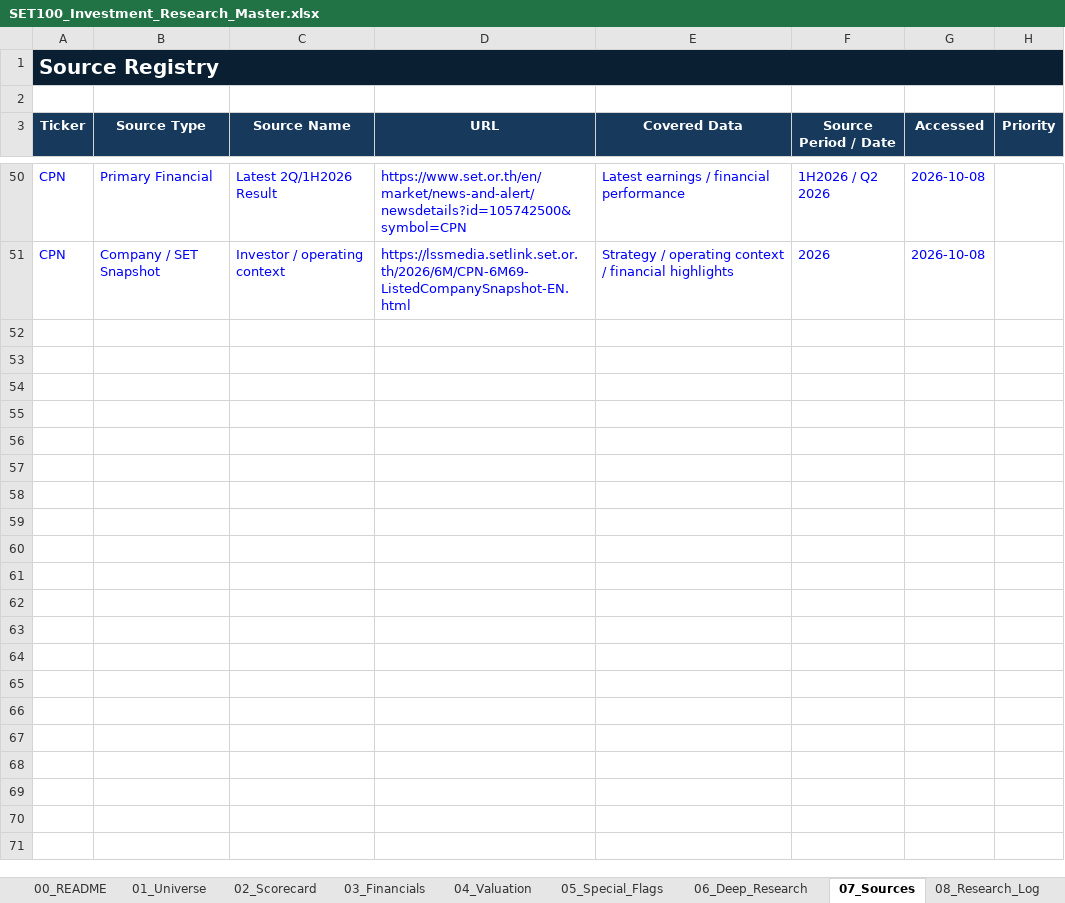
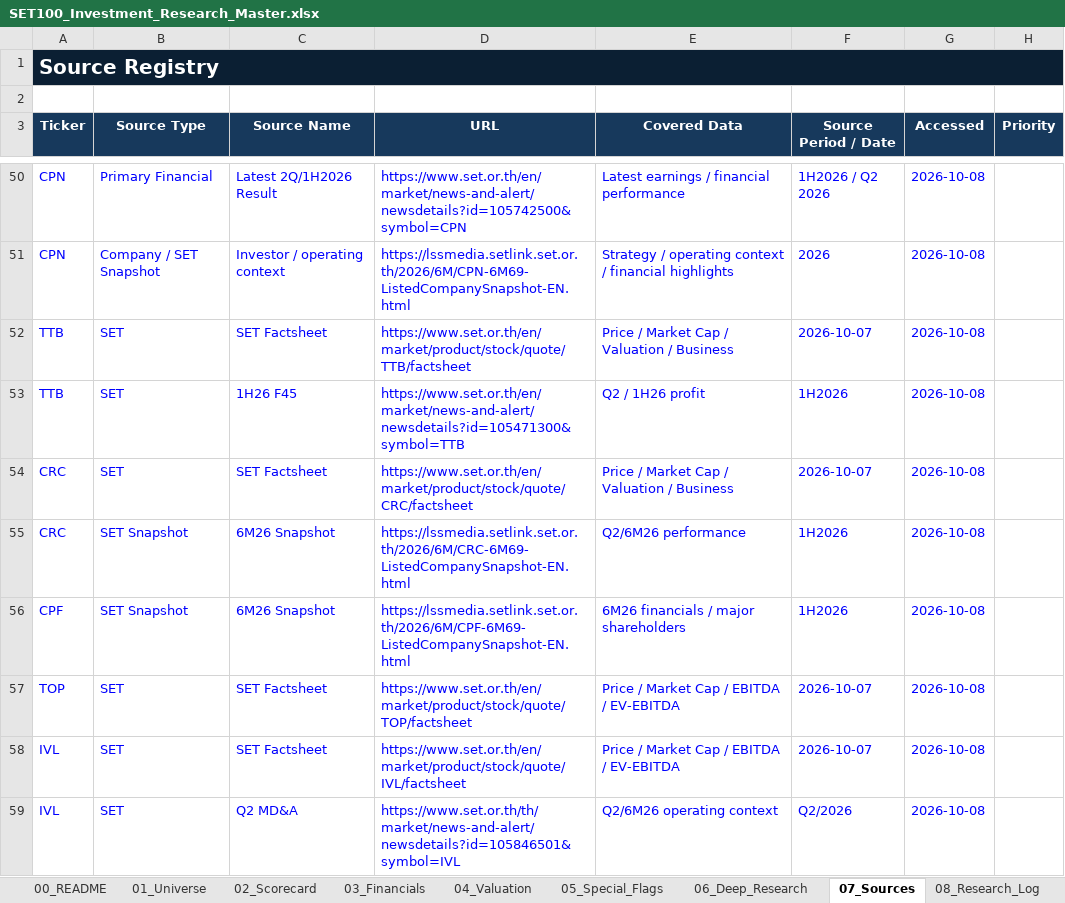
Before and after one commit to KuisJJJ/SET100, an Excel workbook: SET100_Investment_Research_Master.xlsx, sheet 07_Sources, drawn as a sheet; only a part is shown, gaps mark what is left out; values as stored, in another font and other column widths than the file's, no borders; table styles not drawn; the diff names each change by its address in the sheet, - before the commit and + after, or states it on an @@ line.

```diff
--- a/SET100_Investment_Research_Master.xlsx (sheet 07_Sources)
+++ b/SET100_Investment_Research_Master.xlsx (sheet 07_Sources)
+row 52: TTB | SET | SET Factsheet | https://www.set.or.th/en/market/product/stock/quote/TTB/factsheet | Price / Market Cap / Valuation / Business | 2026-10-07 | 2026-10-08
+row 53: TTB | SET | 1H26 F45 | https://www.set.or.th/en/market/news-and-alert/newsdetails?id=105471300&symbol=TTB | Q2 / 1H26 profit | 1H2026 | 2026-10-08
+row 54: CRC | SET | SET Factsheet | https://www.set.or.th/en/market/product/stock/quote/CRC/factsheet | Price / Market Cap / Valuation / Business | 2026-10-07 | 2026-10-08
+row 55: CRC | SET Snapshot | 6M26 Snapshot | https://lssmedia.setlink.set.or.th/2026/6M/CRC-6M69-ListedCompanySnapshot-EN.html | Q2/6M26 performance | 1H2026 | 2026-10-08
+row 56: CPF | SET Snapshot | 6M26 Snapshot | https://lssmedia.setlink.set.or.th/2026/6M/CPF-6M69-ListedCompanySnapshot-EN.html | 6M26 financials / major shareholders | 1H2026 | 2026-10-08
+row 57: TOP | SET | SET Factsheet | https://www.set.or.th/en/market/product/stock/quote/TOP/factsheet | Price / Market Cap / EBITDA / EV-EBITDA | 2026-10-07 | 2026-10-08
+row 58: IVL | SET | SET Factsheet | https://www.set.or.th/en/market/product/stock/quote/IVL/factsheet | Price / Market Cap / EBITDA / EV-EBITDA | 2026-10-07 | 2026-10-08
+row 59: IVL | SET | Q2 MD&A | https://www.set.or.th/th/market/news-and-alert/newsdetails?id=105846501&symbol=IVL | Q2/6M26 operating context | Q2/2026 | 2026-10-08
```
Also changed, not shown: sheet 06_Deep_Research, sheet 01_Universe, sheet 02_Scorecard, sheet 04_Valuation, sheet 03_Financials, sheet 10_System_Metadata.
